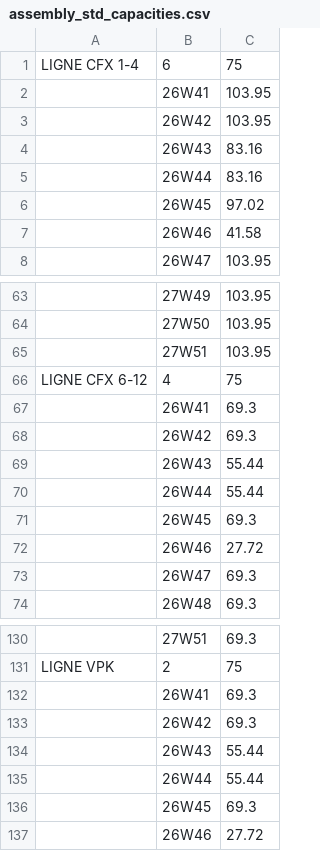
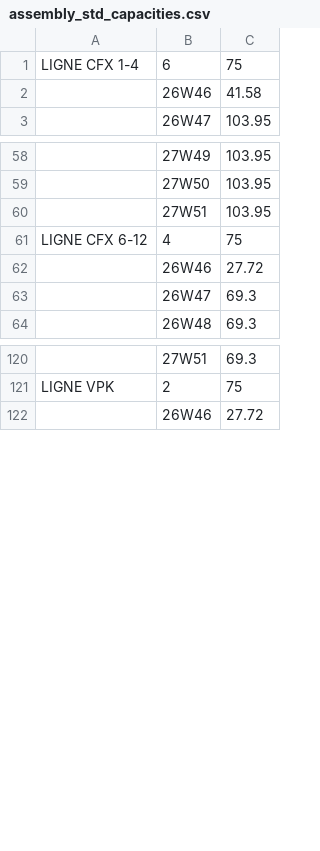
Before and after one commit to bakerhughes0/bakerhughes0.github.io, a CSV file: assembly_std_capacities.csv, drawn as a sheet; only a part is shown, gaps mark what is left out; the diff covers the shown part only; the diff names each change by its address in the sheet, - before the commit and + after, or states it on an @@ line.

Commit message:
Updated on 2026-11-09 09:45:06

```diff
--- a/assembly_std_capacities.csv
+++ b/assembly_std_capacities.csv
-row 2:  | 26W41 | 103.95
-row 3:  | 26W42 | 103.95
-row 4:  | 26W43 | 83.16
-row 5:  | 26W44 | 83.16
-row 6:  | 26W45 | 97.02
-row 67:  | 26W41 | 69.3
-row 68:  | 26W42 | 69.3
-row 69:  | 26W43 | 55.44
-row 70:  | 26W44 | 55.44
-row 71:  | 26W45 | 69.3
-row 132:  | 26W41 | 69.3
-row 133:  | 26W42 | 69.3
-row 134:  | 26W43 | 55.44
-row 135:  | 26W44 | 55.44
-row 136:  | 26W45 | 69.3
```
Also changed, not shown: 5 removed rows elsewhere in this file.
